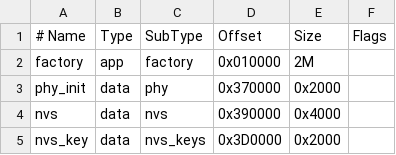
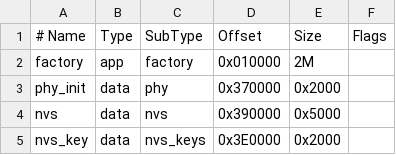
Before and after one commit to howroyd/esp32_youtube_series, a CSV file: core/partition_table.csv, drawn as a sheet.

```diff
--- a/core/partition_table.csv
+++ b/core/partition_table.csv
@@ -3,3 +3,3 @@ factory,  app,  factory,  0x010000, 2M
 phy_init, data, phy,      0x370000, 0x2000
-nvs,      data, nvs,      0x390000, 0x4000
-nvs_key,  data, nvs_keys, 0x3D0000, 0x2000
+nvs,      data, nvs,      0x390000, 0x5000
+nvs_key,  data, nvs_keys, 0x3E0000, 0x2000
```
Also changed, not shown: 29 other files.
